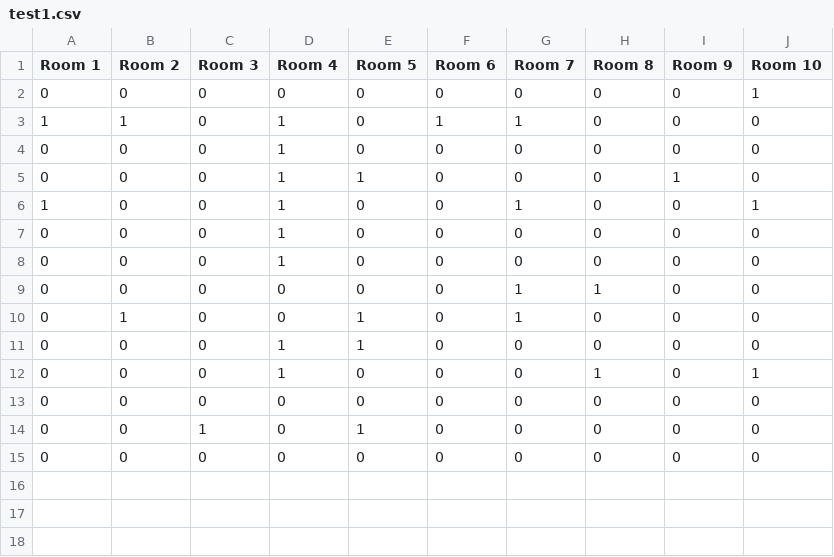
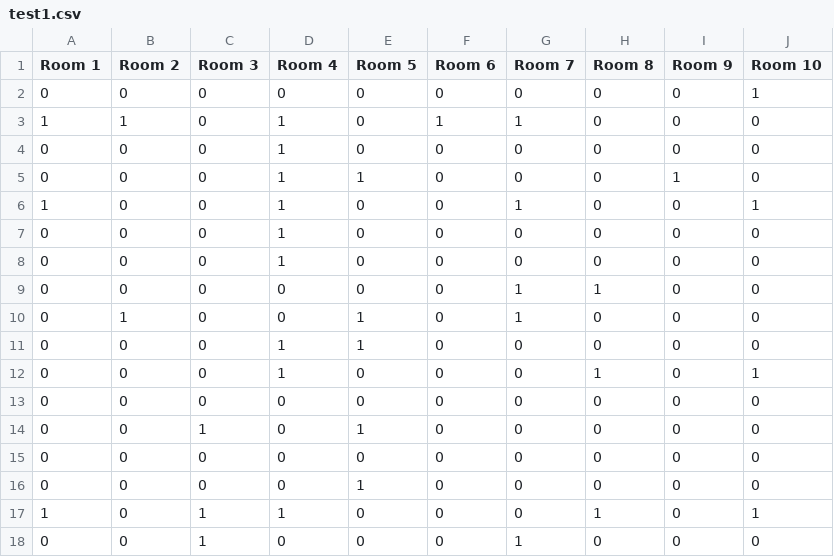
Before and after one commit to rirnet/rirnet, a CSV file: tools/test1.csv, drawn as a sheet; the diff names each change by its address in the sheet, - before the commit and + after, or states it on an @@ line.

Commit message:
Update test1.csv

```diff
--- a/tools/test1.csv
+++ b/tools/test1.csv
+row 16: 0 | 0 | 0 | 0 | 1 | 0 | 0 | 0 | 0 | 0
+row 17: 1 | 0 | 1 | 1 | 0 | 0 | 0 | 1 | 0 | 1
+row 18: 0 | 0 | 1 | 0 | 0 | 0 | 1 | 0 | 0 | 0
```
